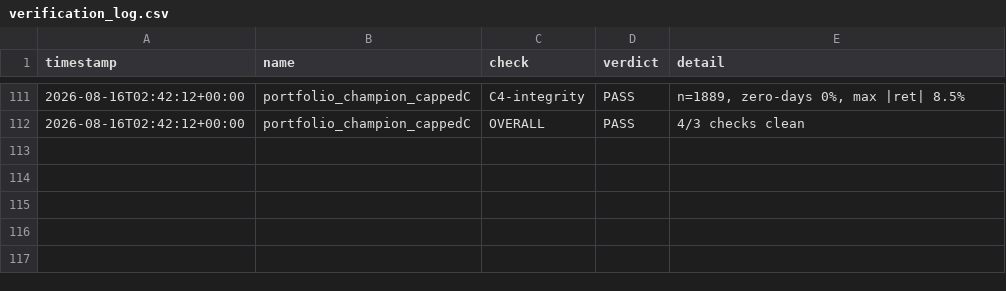
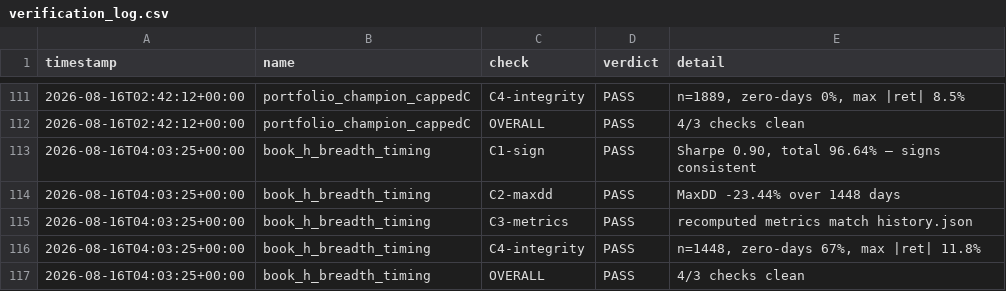
Before and after one commit to tkdlfdl/QuantTrading, a CSV file: strategies/performance/verification_log.csv, drawn as a sheet; only a part is shown, gaps mark what is left out.

```diff
--- a/strategies/performance/verification_log.csv
+++ b/strategies/performance/verification_log.csv
@@ -112 +112,6 @@ timestamp,name,check,verdict,detail
 2026-08-16T02:42:12+00:00,portfolio_champion_cappedC,OVERALL,PASS,4/3 checks clean
+2026-08-16T04:03:25+00:00,book_h_breadth_timing,C1-sign,PASS,"Sharpe 0.90, total 96.64% — signs consistent"
+2026-08-16T04:03:25+00:00,book_h_breadth_timing,C2-maxdd,PASS,MaxDD -23.44% over 1448 days
+2026-08-16T04:03:25+00:00,book_h_breadth_timing,C3-metrics,PASS,recomputed metrics match history.json
+2026-08-16T04:03:25+00:00,book_h_breadth_timing,C4-integrity,PASS,"n=1448, zero-days 67%, max |ret| 11.8%"
+2026-08-16T04:03:25+00:00,book_h_breadth_timing,OVERALL,PASS,4/3 checks clean
```
Also changed, not shown: 13 other files.
